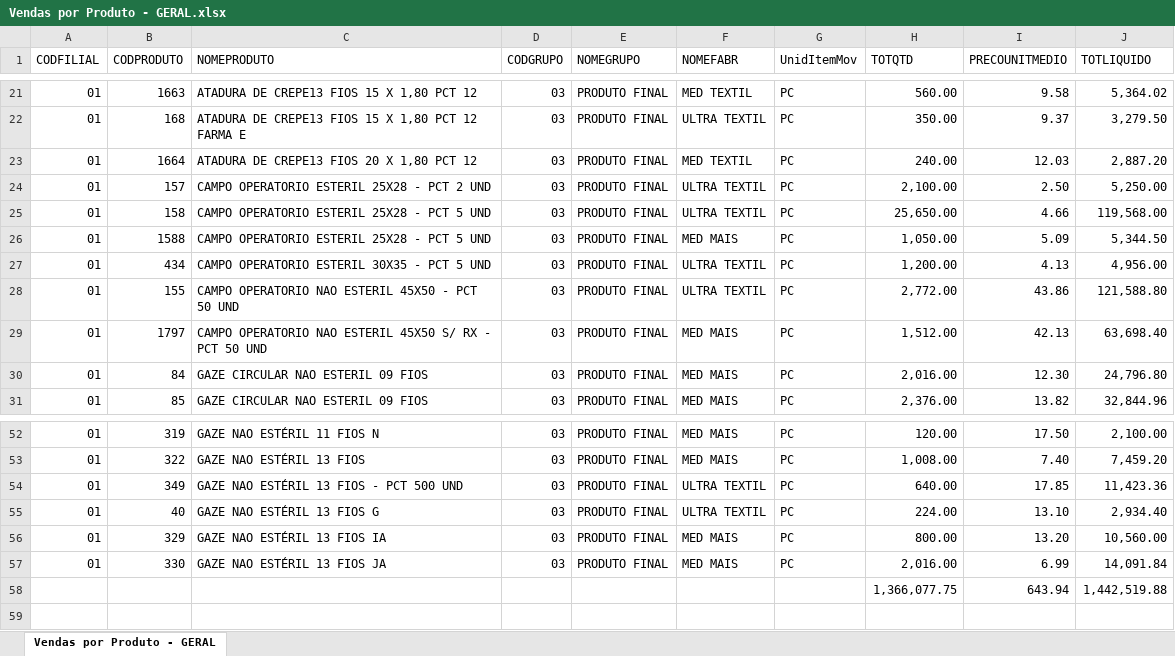
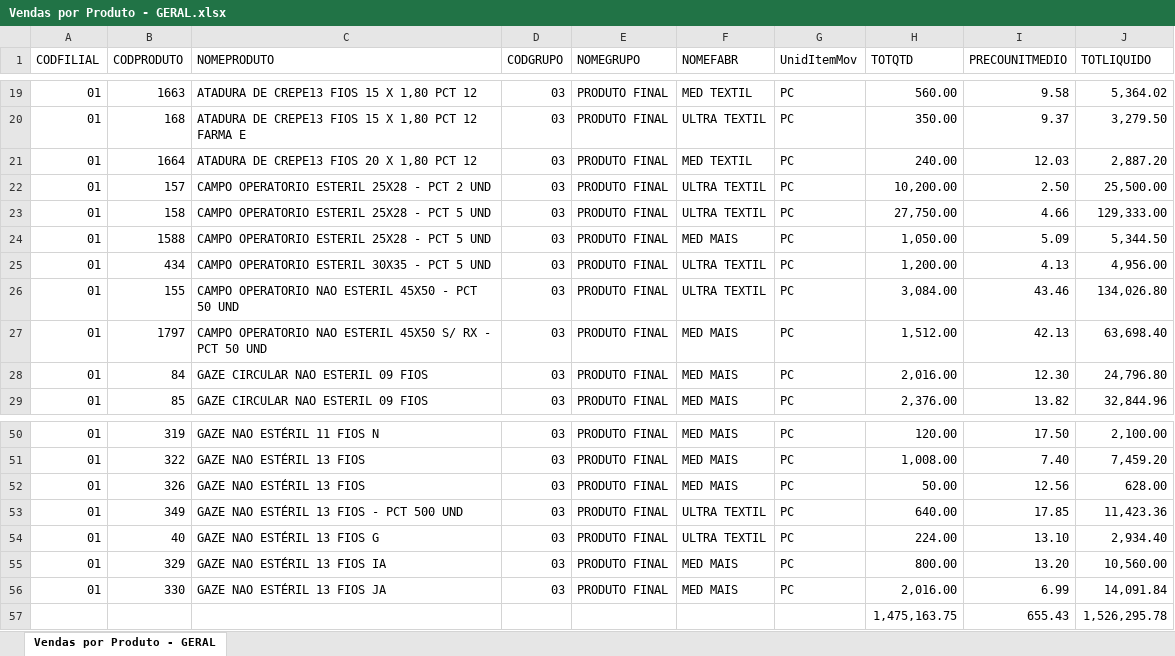
Before and after one commit to fabiosilvavendas-byte/CRM_Medtextil2.0, an Excel workbook: dados/Vendas por Produto - GERAL.xlsx, sheet Vendas por Produto - GERAL, drawn as a sheet; only a part is shown, gaps mark what is left out; values as stored, in another font and other column widths than the file's, no cell formats; removed rows and columns are numbered as before the commit, all else as after; the diff covers the shown part only; the diff names each change by its address in the sheet, - before the commit and + after, or states it on an @@ line.

```diff
--- a/dados/Vendas por Produto - GERAL.xlsx (sheet Vendas por Produto - GERAL)
+++ b/dados/Vendas por Produto - GERAL.xlsx (sheet Vendas por Produto - GERAL)
-H22 (TOTQTD): 2,100.00
+H22 (TOTQTD): 10,200.00
-J22 (TOTLIQUIDO): 5,250.00
+J22 (TOTLIQUIDO): 25,500.00
-H23 (TOTQTD): 25,650.00
+H23 (TOTQTD): 27,750.00
-J23 (TOTLIQUIDO): 119,568.00
+J23 (TOTLIQUIDO): 129,333.00
-H26 (TOTQTD): 2,772.00
+H26 (TOTQTD): 3,084.00
-I26 (PRECOUNITMEDIO): 43.86
+I26 (PRECOUNITMEDIO): 43.46
-J26 (TOTLIQUIDO): 121,588.80
+J26 (TOTLIQUIDO): 134,026.80
+row 52: 01 | 326 | GAZE NAO ESTÉRIL 13 FIOS | 03 | PRODUTO FINAL | MED MAIS | PC | 50.00 | 12.56 | 628.00
-row 58:  |  |  |  |  |  |  | 1,366,077.75 | 643.94 | 1,442,519.88
+row 57:  |  |  |  |  |  |  | 1,475,163.75 | 655.43 | 1,526,295.78
```
Also changed, not shown: 1 added row, 3 removed rows and 15 edited cells elsewhere in this sheet, cell formats, 1 other file.
